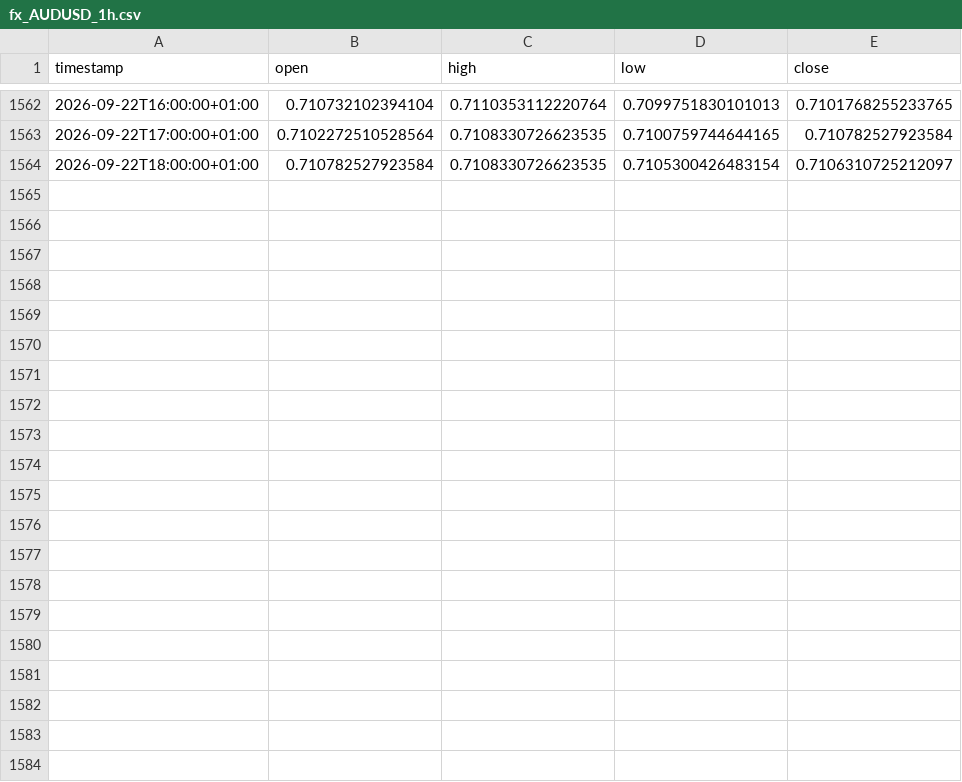
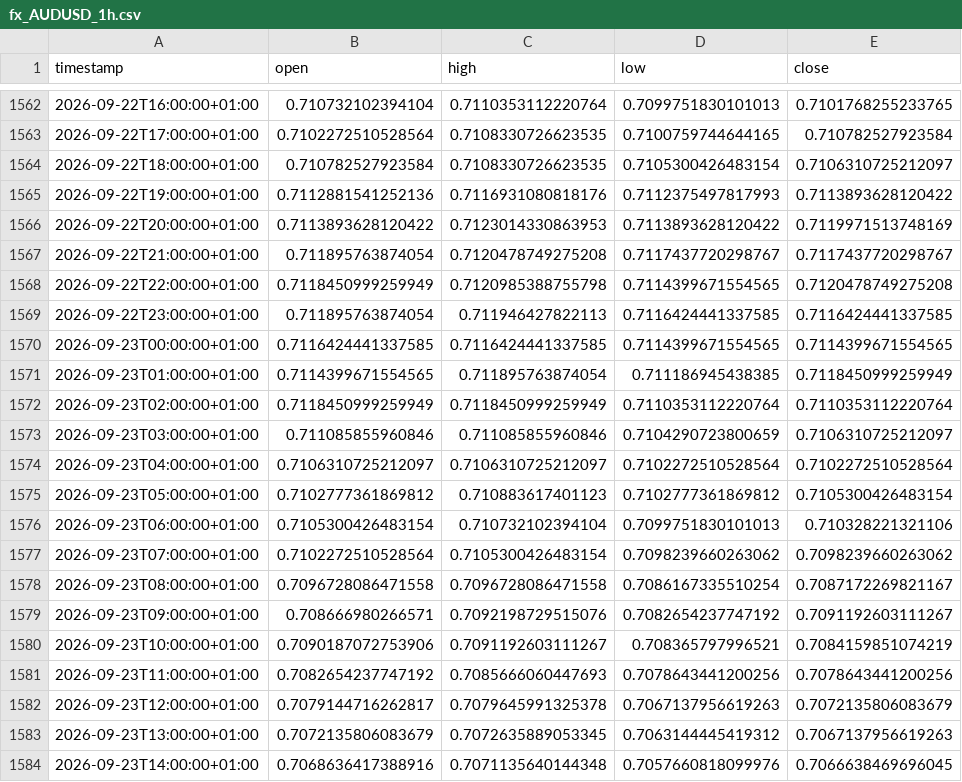
Before and after one commit to daniel17857-web/tide-paper-trader, a CSV file: data/fx_AUDUSD_1h.csv, drawn as a sheet; only a part is shown, gaps mark what is left out.

```diff
--- a/data/fx_AUDUSD_1h.csv
+++ b/data/fx_AUDUSD_1h.csv
@@ -1564 +1564,21 @@ timestamp,open,high,low,close
 2026-09-22T18:00:00+01:00,0.710782527923584,0.7108330726623535,0.7105300426483154,0.7106310725212097
+2026-09-22T19:00:00+01:00,0.7112881541252136,0.7116931080818176,0.7112375497817993,0.7113893628120422
+2026-09-22T20:00:00+01:00,0.7113893628120422,0.7123014330863953,0.7113893628120422,0.7119971513748169
+2026-09-22T21:00:00+01:00,0.711895763874054,0.7120478749275208,0.7117437720298767,0.7117437720298767
+2026-09-22T22:00:00+01:00,0.7118450999259949,0.7120985388755798,0.7114399671554565,0.7120478749275208
+2026-09-22T23:00:00+01:00,0.711895763874054,0.711946427822113,0.7116424441337585,0.7116424441337585
+2026-09-23T00:00:00+01:00,0.7116424441337585,0.7116424441337585,0.7114399671554565,0.7114399671554565
+2026-09-23T01:00:00+01:00,0.7114399671554565,0.711895763874054,0.711186945438385,0.7118450999259949
+2026-09-23T02:00:00+01:00,0.7118450999259949,0.7118450999259949,0.7110353112220764,0.7110353112220764
+2026-09-23T03:00:00+01:00,0.711085855960846,0.711085855960846,0.7104290723800659,0.7106310725212097
+2026-09-23T04:00:00+01:00,0.7106310725212097,0.7106310725212097,0.7102272510528564,0.7102272510528564
+2026-09-23T05:00:00+01:00,0.7102777361869812,0.710883617401123,0.7102777361869812,0.7105300426483154
+2026-09-23T06:00:00+01:00,0.7105300426483154,0.710732102394104,0.7099751830101013,0.710328221321106
+2026-09-23T07:00:00+01:00,0.7102272510528564,0.7105300426483154,0.7098239660263062,0.7098239660263062
+2026-09-23T08:00:00+01:00,0.7096728086471558,0.7096728086471558,0.7086167335510254,0.7087172269821167
+2026-09-23T09:00:00+01:00,0.708666980266571,0.7092198729515076,0.7082654237747192,0.7091192603111267
+2026-09-23T10:00:00+01:00,0.7090187072753906,0.7091192603111267,0.708365797996521,0.7084159851074219
+2026-09-23T11:00:00+01:00,0.7082654237747192,0.7085666060447693,0.7078643441200256,0.7078643441200256
+2026-09-23T12:00:00+01:00,0.7079144716262817,0.7079645991325378,0.7067137956619263,0.7072135806083679
+2026-09-23T13:00:00+01:00,0.7072135806083679,0.7072635889053345,0.7063144445419312,0.7067137956619263
+2026-09-23T14:00:00+01:00,0.7068636417388916,0.7071135640144348,0.7057660818099976,0.7066638469696045
```
Also changed, not shown: data/fx_EURUSD_1h.csv, data/fx_GBPUSD_1h.csv, 4 other files.
